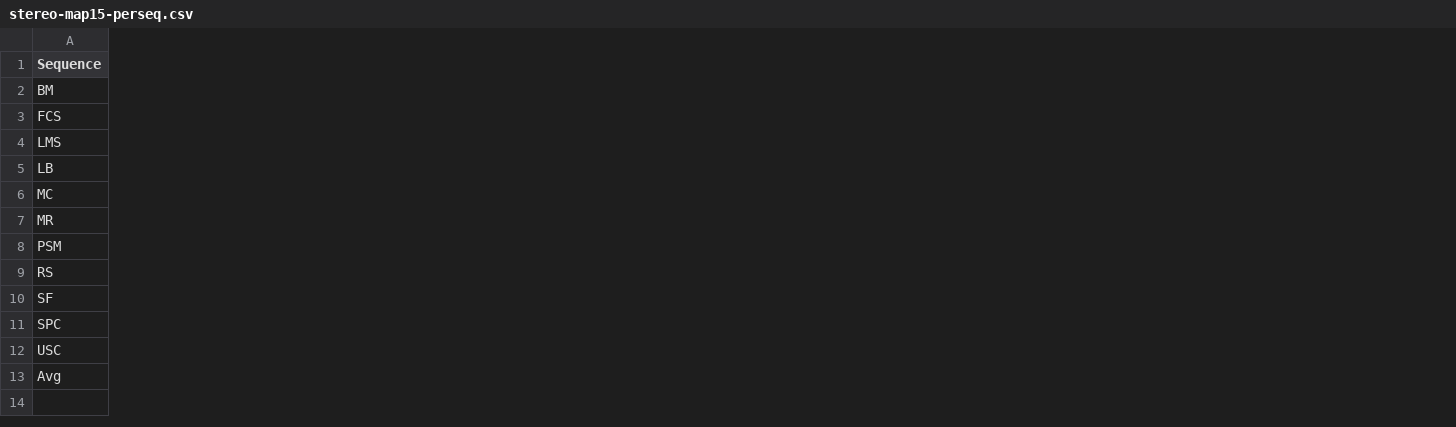
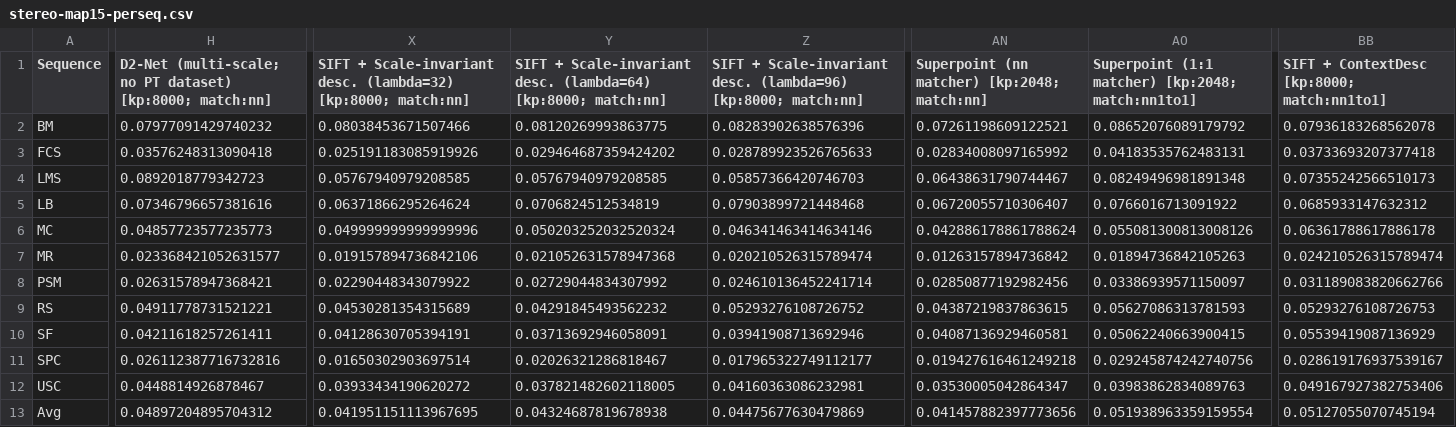
Before and after one commit to image-matching-workshop/image-matching-workshop.github.io, a CSV file: csv/stereo-map15-perseq.csv, drawn as a sheet; only a part is shown, gaps mark what is left out; the diff covers the shown part only; the diff names each change by its address in the sheet, - before the commit and + after, or states it on an @@ line.

```diff
--- a/csv/stereo-map15-perseq.csv
+++ b/csv/stereo-map15-perseq.csv
+column H, rows 1-13: D2-Net (multi-scale; no PT dataset) [kp:8000; match:nn] | 0.07977091429740232 | 0.03576248313090418 | 0.0892018779342723 | 0.07346796657381616 | 0.04857723577235773 | 0.023368421052631577 | 0.02631578947368421 | 0.04911778731521221 | 0.04211618257261411 | 0.026112387716732816 | 0.0448814926878467 | 0.04897204895704312
+column X, rows 1-13: SIFT + Scale-invariant desc. (lambda=32) [kp:8000; match:nn] | 0.08038453671507466 | 0.025191183085919926 | 0.05767940979208585 | 0.06371866295264624 | 0.049999999999999996 | 0.019157894736842106 | 0.02290448343079922 | 0.04530281354315689 | 0.04128630705394191 | 0.01650302903697514 | 0.03933434190620272 | 0.041951151113967695
+column Y, rows 1-13: SIFT + Scale-invariant desc. (lambda=64) [kp:8000; match:nn] | 0.08120269993863775 | 0.029464687359424202 | 0.05767940979208585 | 0.0706824512534819 | 0.050203252032520324 | 0.021052631578947368 | 0.02729044834307992 | 0.04291845493562232 | 0.03713692946058091 | 0.02026321286818467 | 0.037821482602118005 | 0.04324687819678938
+column Z, rows 1-13: SIFT + Scale-invariant desc. (lambda=96) [kp:8000; match:nn] | 0.08283902638576396 | 0.028789923526765633 | 0.05857366420746703 | 0.07903899721448468 | 0.046341463414634146 | 0.020210526315789474 | 0.024610136452241714 | 0.05293276108726752 | 0.03941908713692946 | 0.017965322749112177 | 0.04160363086232981 | 0.04475677630479869
+column AN, rows 1-13: Superpoint (nn matcher) [kp:2048; match:nn] | 0.07261198609122521 | 0.02834008097165992 | 0.06438631790744467 | 0.06720055710306407 | 0.042886178861788624 | 0.01263157894736842 | 0.02850877192982456 | 0.04387219837863615 | 0.04087136929460581 | 0.019427616461249218 | 0.03530005042864347 | 0.041457882397773656
+column AO, rows 1-13: Superpoint (1:1 matcher) [kp:2048; match:nn1to1] | 0.08652076089179792 | 0.04183535762483131 | 0.08249496981891348 | 0.0766016713091922 | 0.055081300813008126 | 0.01894736842105263 | 0.03386939571150097 | 0.05627086313781593 | 0.05062240663900415 | 0.029245874242740756 | 0.03983862834089763 | 0.051938963359159554
+column BB, rows 1-13: SIFT + ContextDesc [kp:8000; match:nn1to1] | 0.07936183268562078 | 0.03733693207377418 | 0.07355242566510173 | 0.0685933147632312 | 0.06361788617886178 | 0.024210526315789474 | 0.031189083820662766 | 0.05293276108726753 | 0.05539419087136929 | 0.028619176937539167 | 0.049167927382753406 | 0.05127055070745194
```
Also changed, not shown: 5 edited cells elsewhere in this file, csv/mvs-map-th.csv, csv/mvs-map15-perseq-kp-8000.csv, 28 other files.
